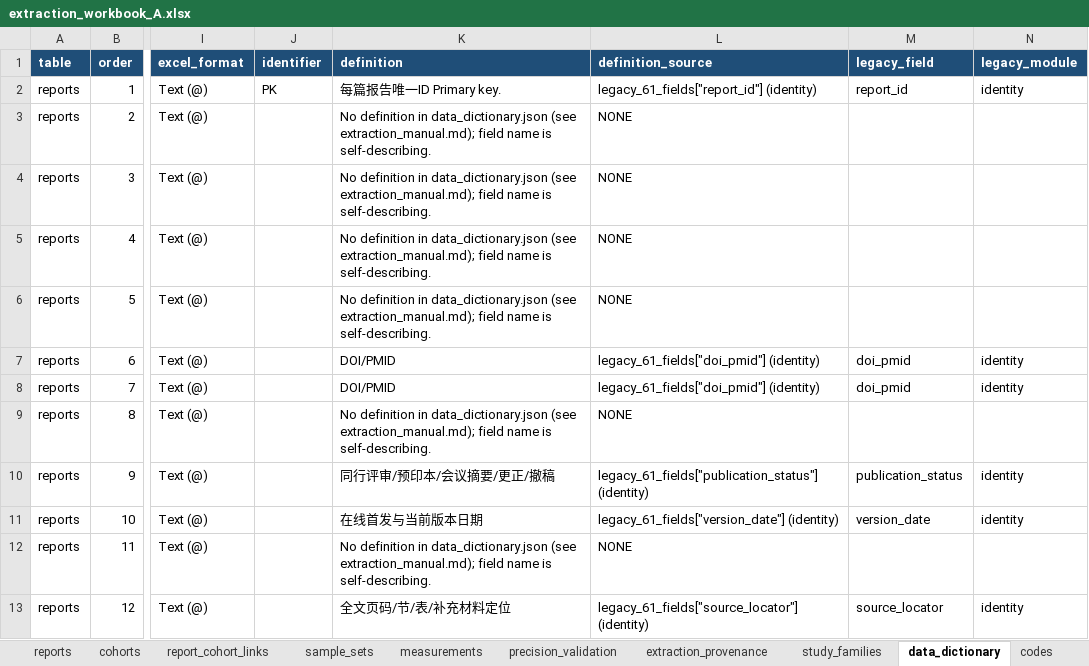
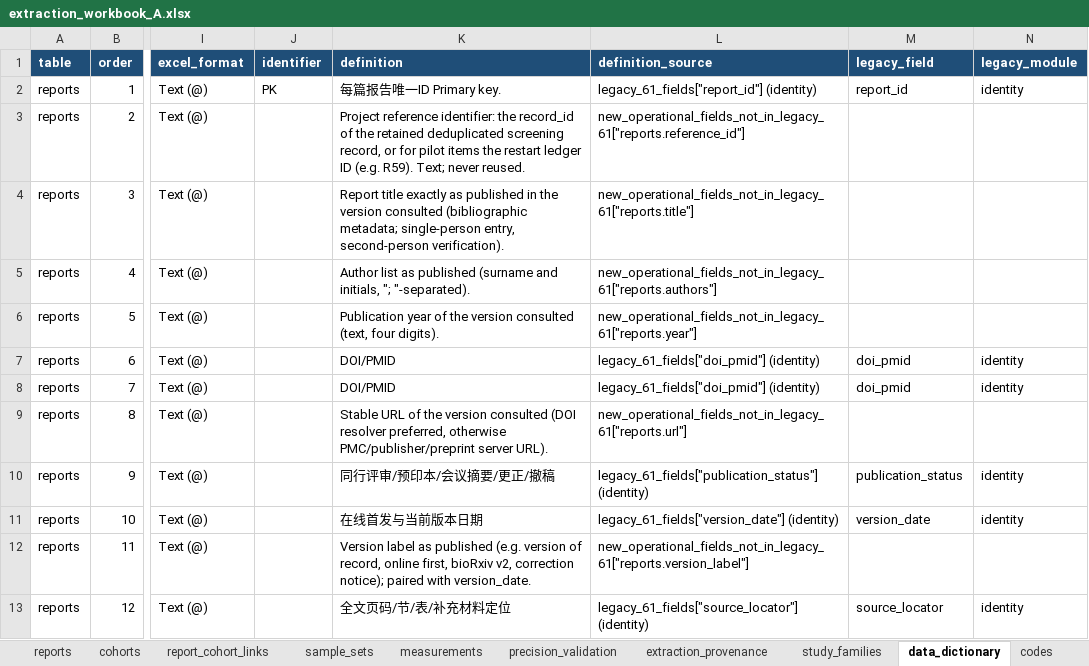
Before and after one commit to BrewSSS/open-window-precision-biomarkers-scoping-review, an Excel workbook: templates_xlsx/extraction_workbook_A.xlsx, sheet data_dictionary, drawn as a sheet; only a part is shown, gaps mark what is left out; values as stored, in another font and other column widths than the file's, no borders; the diff covers the shown part only; the diff names each change by its address in the sheet, - before the commit and + after, or states it on an @@ line.

```diff
--- a/templates_xlsx/extraction_workbook_A.xlsx (sheet data_dictionary)
+++ b/templates_xlsx/extraction_workbook_A.xlsx (sheet data_dictionary)
-K3 (definition): No definition in data_dictionary.json (see extraction_manual.md); field name is self-describing.
+K3 (definition): Project reference identifier: the record_id of the retained deduplicated screening record, or for pilot items the restart ledger ID (e.g. R59). Text; never reused.
-L3 (definition_source): NONE
+L3 (definition_source): new_operational_fields_not_in_legacy_61["reports.reference_id"]
-K4 (definition): No definition in data_dictionary.json (see extraction_manual.md); field name is self-describing.
+K4 (definition): Report title exactly as published in the version consulted (bibliographic metadata; single-person entry, second-person verification).
-L4 (definition_source): NONE
+L4 (definition_source): new_operational_fields_not_in_legacy_61["reports.title"]
-K5 (definition): No definition in data_dictionary.json (see extraction_manual.md); field name is self-describing.
+K5 (definition): Author list as published (surname and initials, "; "-separated).
-L5 (definition_source): NONE
+L5 (definition_source): new_operational_fields_not_in_legacy_61["reports.authors"]
-K6 (definition): No definition in data_dictionary.json (see extraction_manual.md); field name is self-describing.
+K6 (definition): Publication year of the version consulted (text, four digits).
-L6 (definition_source): NONE
+L6 (definition_source): new_operational_fields_not_in_legacy_61["reports.year"]
-K9 (definition): No definition in data_dictionary.json (see extraction_manual.md); field name is self-describing.
+K9 (definition): Stable URL of the version consulted (DOI resolver preferred, otherwise PMC/publisher/preprint server URL).
-L9 (definition_source): NONE
+L9 (definition_source): new_operational_fields_not_in_legacy_61["reports.url"]
-K12 (definition): No definition in data_dictionary.json (see extraction_manual.md); field name is self-describing.
+K12 (definition): Version label as published (e.g. version of record, online first, bioRxiv v2, correction notice); paired with version_date.
-L12 (definition_source): NONE
+L12 (definition_source): new_operational_fields_not_in_legacy_61["reports.version_label"]
```
Also changed, not shown: 12 added rows and 79 edited cells elsewhere in this sheet, sheet codes, sheet README, sheet reports, sheet sample_sets, sheet cohorts, sheet measurements, 1 more sheet, templates_xlsx/appraisal_workbook.xlsx, templates_xlsx/extraction_workbook.xlsx, 14 other files.
